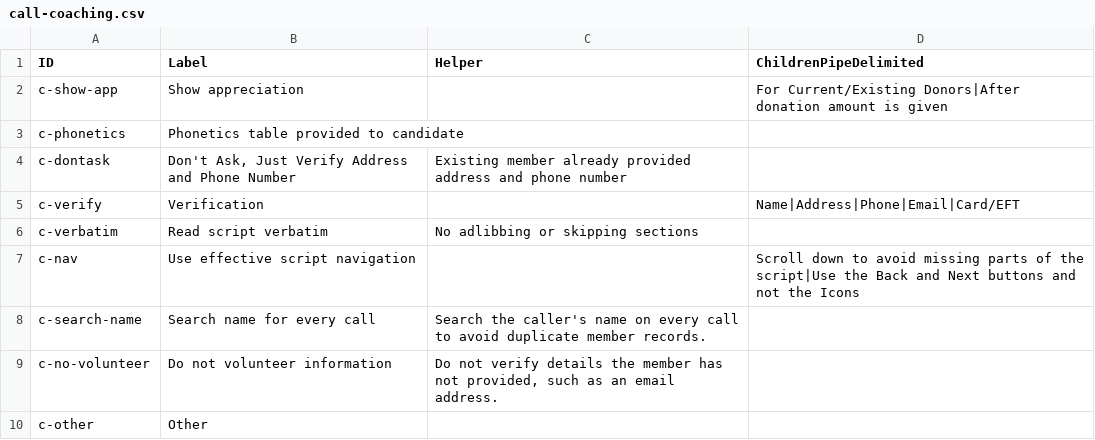
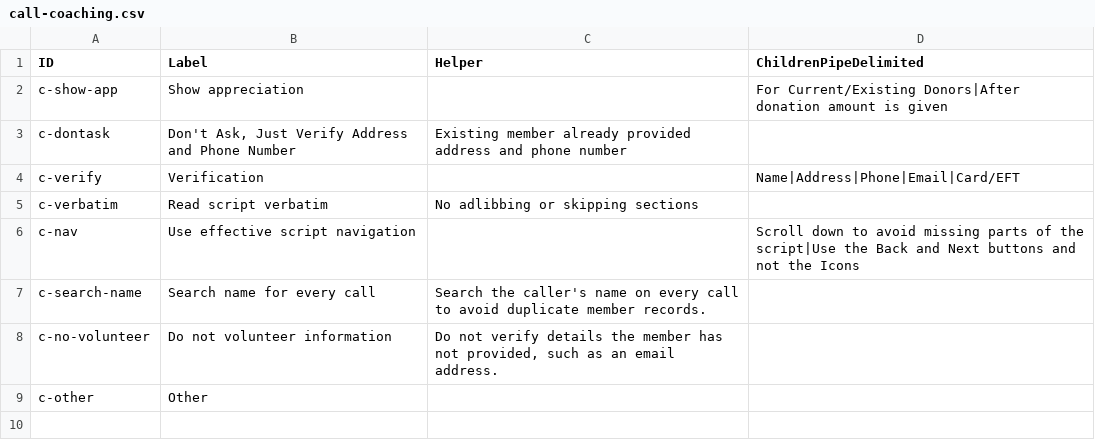
Before and after one commit to Blyshawnp/Emergent, a CSV file: docs/admin-content-package/csv-tabs/call-coaching.csv, drawn as a sheet; the diff names each change by its address in the sheet, - before the commit and + after, or states it on an @@ line.

```diff
--- a/docs/admin-content-package/csv-tabs/call-coaching.csv
+++ b/docs/admin-content-package/csv-tabs/call-coaching.csv
-row 3: c-phonetics | Phonetics table provided to candidate
```
Also changed, not shown: backend/defaults/screenshots.csv, docs/admin-content-package/csv-tabs/screenshots.csv, 17 other files.
